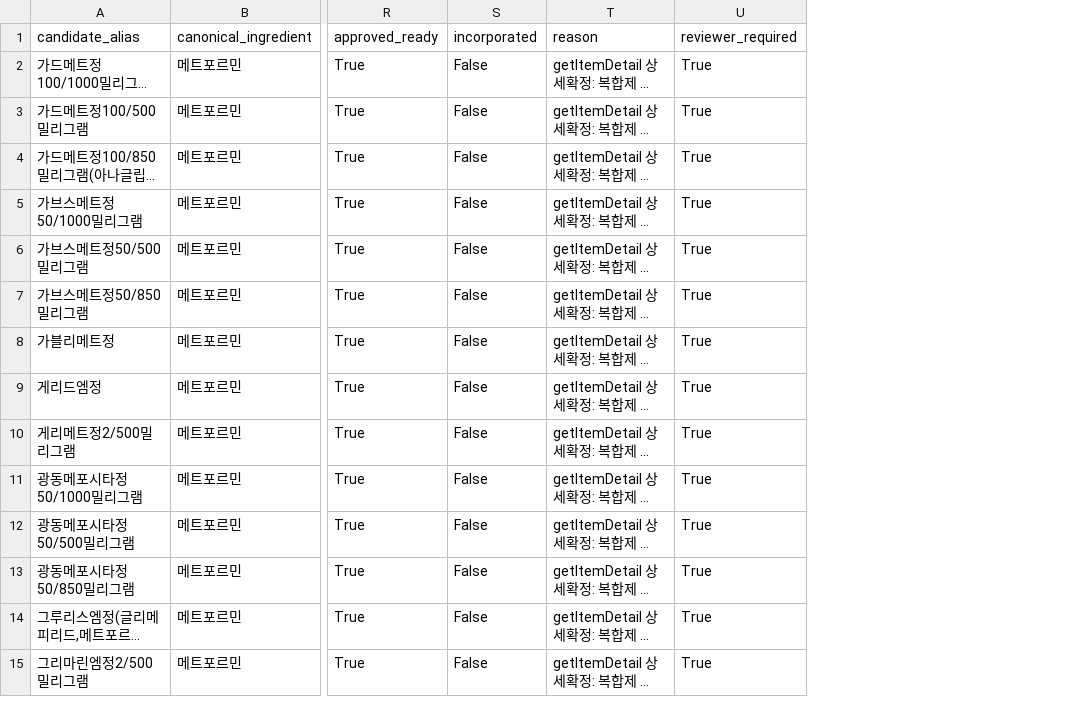
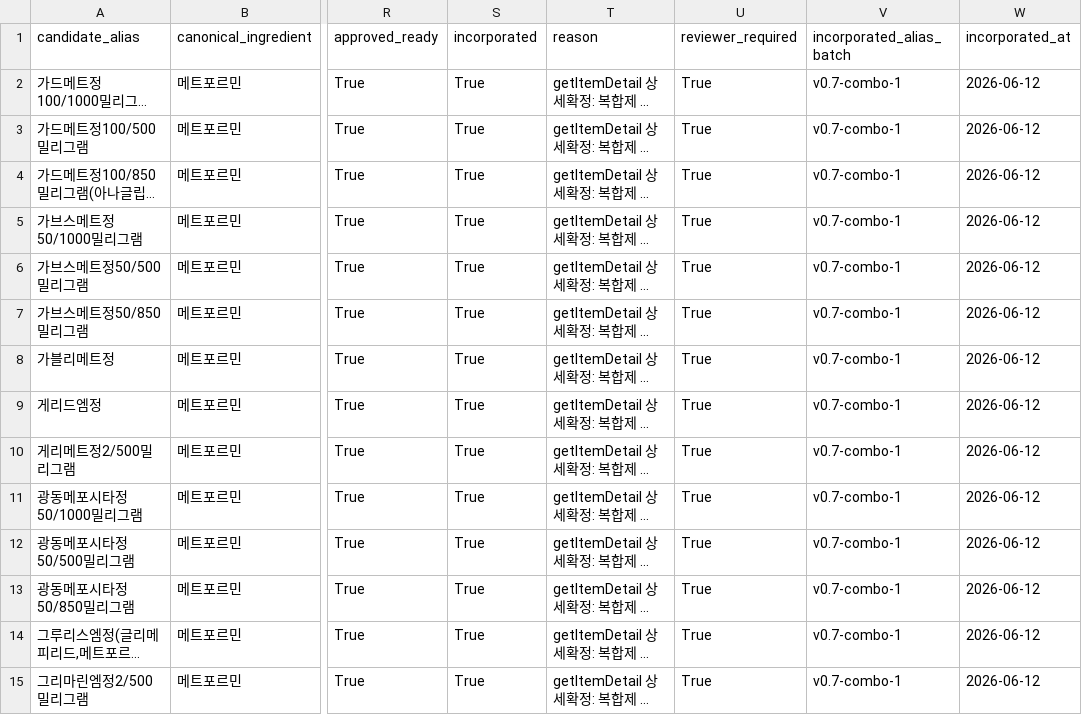
Before and after one commit to yoonspower/medistack, a CSV file: data/candidates/bulk_alias_approved_ready_combo_v0_7.csv, drawn as a sheet; only a part is shown, gaps mark what is left out; long unchanged cells end in …; the diff covers the shown part only; the diff names each change by its address in the sheet, - before the commit and + after, or states it on an @@ line.

Commit message:
Incorporate v0.7 combo product aliases (382->492)

```diff
--- a/data/candidates/bulk_alias_approved_ready_combo_v0_7.csv
+++ b/data/candidates/bulk_alias_approved_ready_combo_v0_7.csv
+column V (incorporated_alias_batch), rows 2-15: all v0.7-combo-1
+column W (incorporated_at), rows 2-15: all 2026-06-12
-S2:S15 (incorporated): False
+S2:S15 (incorporated): True
```
Also changed, not shown: 96 edited cells elsewhere in this file, data/candidates/bulk_alias_review_queue_v0_5.csv, 5 other files.
